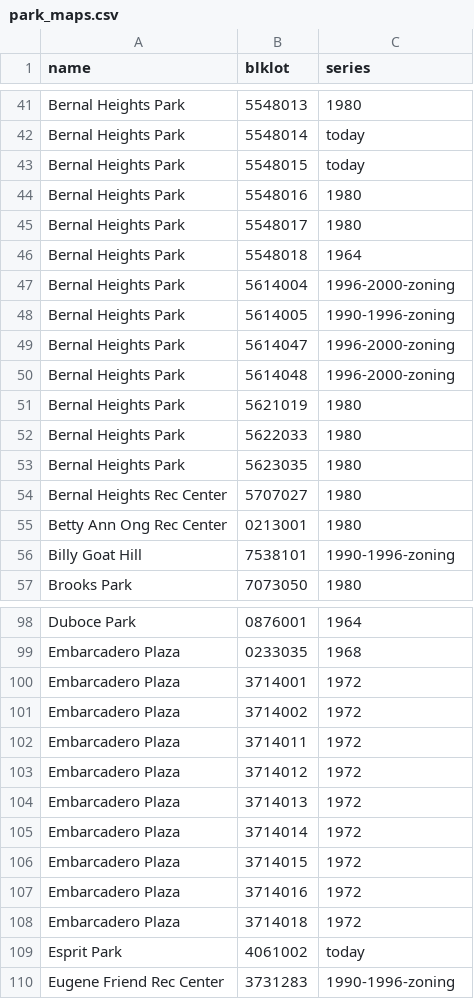
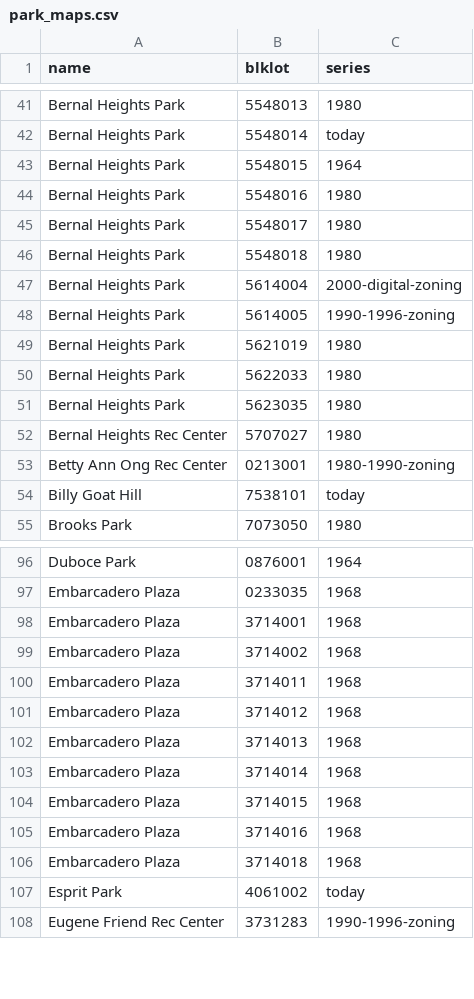
Before and after one commit to Grow-SF/sfzoning, a CSV file: pipeline/inputs/park_maps.csv, drawn as a sheet; only a part is shown, gaps mark what is left out; the diff covers the shown part only.

```diff
--- a/pipeline/inputs/park_maps.csv
+++ b/pipeline/inputs/park_maps.csv
@@ -42,10 +42,8 @@ Bernal Heights Park,5548013,1980
 Bernal Heights Park,5548014,today
-Bernal Heights Park,5548015,today
+Bernal Heights Park,5548015,1964
 Bernal Heights Park,5548016,1980
 Bernal Heights Park,5548017,1980
-Bernal Heights Park,5548018,1964
-Bernal Heights Park,5614004,1996-2000-zoning
+Bernal Heights Park,5548018,1980
+Bernal Heights Park,5614004,2000-digital-zoning
 Bernal Heights Park,5614005,1990-1996-zoning
-Bernal Heights Park,5614047,1996-2000-zoning
-Bernal Heights Park,5614048,1996-2000-zoning
 Bernal Heights Park,5621019,1980
@@ -54,4 +52,4 @@ Bernal Heights Park,5623035,1980
 Bernal Heights Rec Center,5707027,1980
-Betty Ann Ong Rec Center,0213001,1980
-Billy Goat Hill,7538101,1990-1996-zoning
+Betty Ann Ong Rec Center,0213001,1980-1990-zoning
+Billy Goat Hill,7538101,today
 Brooks Park,7073050,1980
@@ -99,11 +97,11 @@ Duboce Park,0876001,1964
 Embarcadero Plaza,0233035,1968
-Embarcadero Plaza,3714001,1972
-Embarcadero Plaza,3714002,1972
-Embarcadero Plaza,3714011,1972
-Embarcadero Plaza,3714012,1972
-Embarcadero Plaza,3714013,1972
-Embarcadero Plaza,3714014,1972
-Embarcadero Plaza,3714015,1972
-Embarcadero Plaza,3714016,1972
-Embarcadero Plaza,3714018,1972
+Embarcadero Plaza,3714001,1968
+Embarcadero Plaza,3714002,1968
+Embarcadero Plaza,3714011,1968
+Embarcadero Plaza,3714012,1968
+Embarcadero Plaza,3714013,1968
+Embarcadero Plaza,3714014,1968
+Embarcadero Plaza,3714015,1968
+Embarcadero Plaza,3714016,1968
+Embarcadero Plaza,3714018,1968
 Esprit Park,4061002,today
```
Also changed, not shown: 7 added rows, 15 removed rows and 23 edited cells elsewhere in this file.
